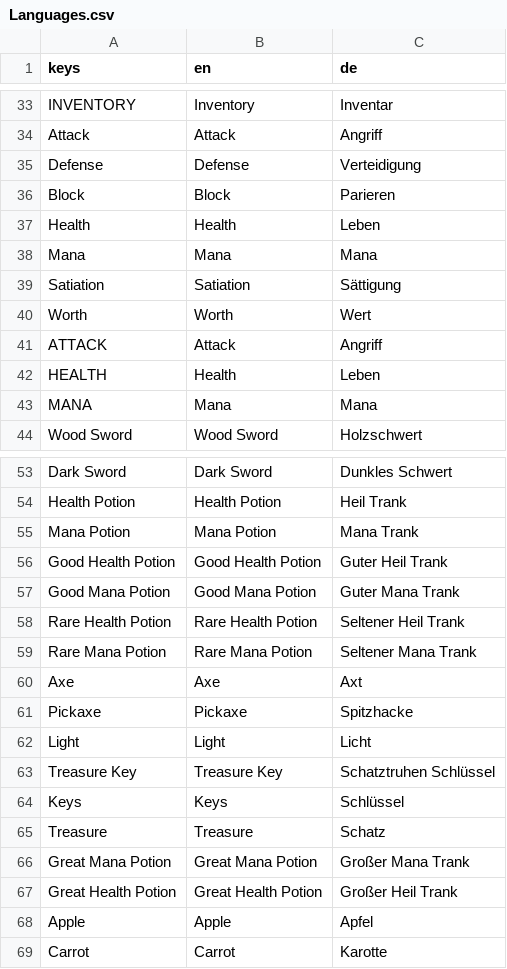
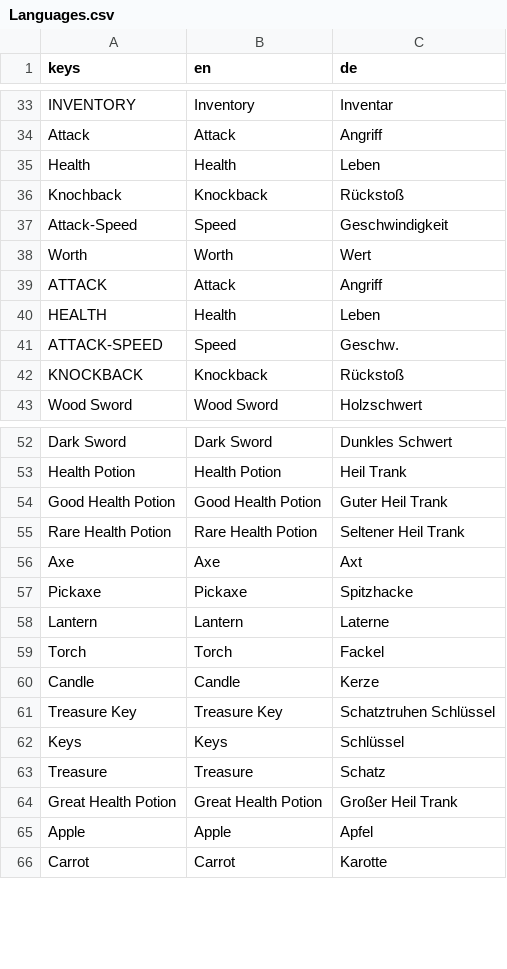
Before and after one commit to jensbeh/project-se-kassel-project-alpha, a CSV file: assets/language/Languages.csv, drawn as a sheet; only a part is shown, gaps mark what is left out; the diff covers the shown part only.

```diff
--- a/assets/language/Languages.csv
+++ b/assets/language/Languages.csv
@@ -34,7 +34,5 @@ INVENTORY,Inventory,Inventar
 Attack,Attack,Angriff
-Defense,Defense,Verteidigung
-Block,Block,Parieren
 Health,Health,Leben
-Mana,Mana,Mana
-Satiation,Satiation,Sättigung
+Knochback,Knockback,Rückstoß
+Attack-Speed,Speed,Geschwindigkeit
 Worth,Worth,Wert
@@ -42,3 +40,4 @@ ATTACK,Attack,Angriff
 HEALTH,Health,Leben
-MANA,Mana,Mana
+ATTACK-SPEED,Speed,Geschw.
+KNOCKBACK,Knockback,Rückstoß
 Wood Sword,Wood Sword,Holzschwert
@@ -54,10 +53,9 @@ Dark Sword,Dark Sword,Dunkles Schwert
 Health Potion,Health Potion,Heil Trank
-Mana Potion,Mana Potion,Mana Trank
 Good Health Potion,Good Health Potion,Guter Heil Trank
-Good Mana Potion,Good Mana Potion,Guter Mana Trank
 Rare Health Potion,Rare Health Potion,Seltener Heil Trank
-Rare Mana Potion,Rare Mana Potion,Seltener Mana Trank
 Axe,Axe,Axt
 Pickaxe,Pickaxe,Spitzhacke
-Light,Light,Licht
+Lantern,Lantern,Laterne
+Torch,Torch,Fackel
+Candle,Candle,Kerze
 Treasure Key,Treasure Key,Schatztruhen Schlüssel
@@ -65,3 +63,2 @@ Keys,Keys,Schlüssel
 Treasure,Treasure,Schatz
-Great Mana Potion,Great Mana Potion,Großer Mana Trank
 Great Health Potion,Great Health Potion,Großer Heil Trank
```
Also changed, not shown: 2 edited cells elsewhere in this file, 15 other files.
